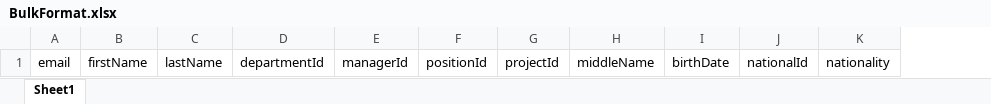
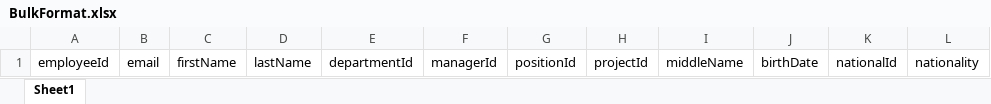
Before and after one commit to shawkyelshazly1/CXperts-portal, an Excel workbook: public/BulkFormat.xlsx, sheet Sheet1, drawn as a sheet; only a part is shown; values as stored, in another font and other column widths than the file's, no borders; the diff names each change by its address in the sheet, - before the commit and + after, or states it on an @@ line.

```diff
--- a/public/BulkFormat.xlsx (sheet Sheet1)
+++ b/public/BulkFormat.xlsx (sheet Sheet1)
+column A, row 1: employeeId
```
Also changed, not shown: 10 other files.
